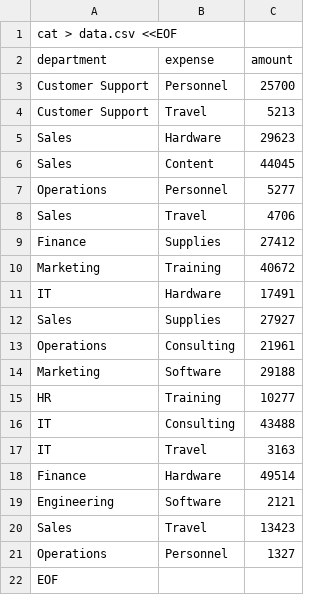
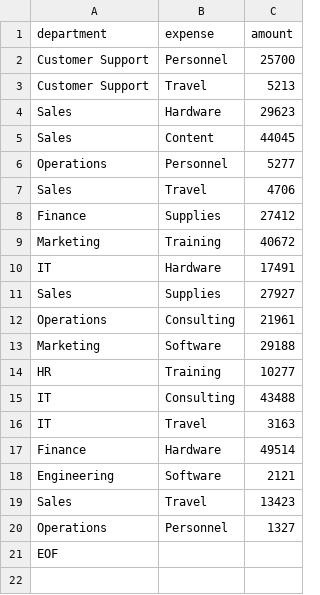
Before and after one commit to Dixit00001/raw_graph_visualization, a CSV file: data.csv, drawn as a sheet; the diff names each change by its address in the sheet, - before the commit and + after, or states it on an @@ line.

Commit message:
Update data.csv

```diff
--- a/data.csv
+++ b/data.csv
-row 1: cat > data.csv <<EOF
```
